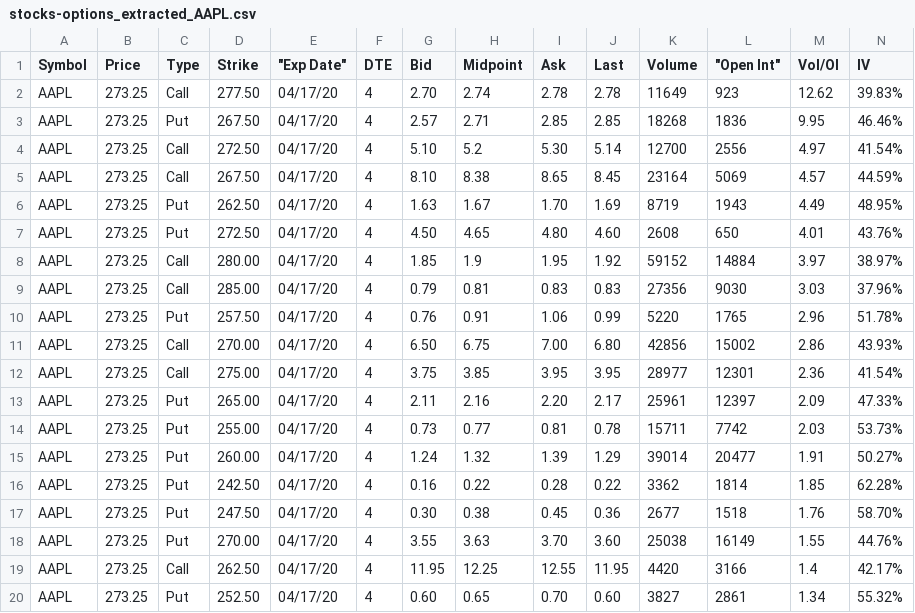
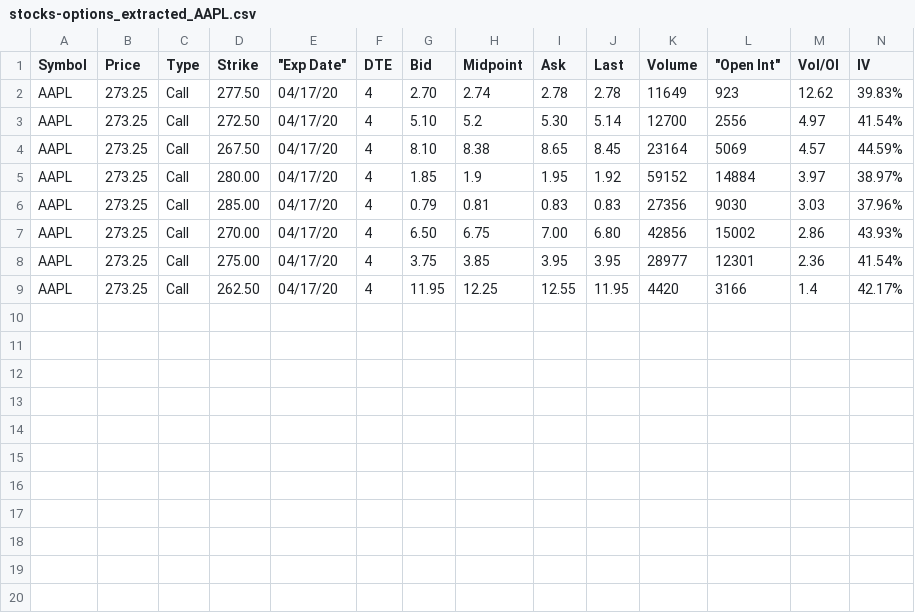
Before and after one commit to Rxzh/projet_mazars, a CSV file: stocks-options_extracted_AAPL.csv, drawn as a sheet; only a part is shown; rows hold the shown columns only; the diff names each change by its address in the sheet, - before the commit and + after, or states it on an @@ line.

```diff
--- a/stocks-options_extracted_AAPL.csv
+++ b/stocks-options_extracted_AAPL.csv
-row 3: AAPL | 273.25 | Put | 267.50 | 04/17/20 | 4 | 2.57 | 2.71 | 2.85 | 2.85 | 18268 | 1836 | 9.95 | 46.46%
-row 6: AAPL | 273.25 | Put | 262.50 | 04/17/20 | 4 | 1.63 | 1.67 | 1.70 | 1.69 | 8719 | 1943 | 4.49 | 48.95%
-row 7: AAPL | 273.25 | Put | 272.50 | 04/17/20 | 4 | 4.50 | 4.65 | 4.80 | 4.60 | 2608 | 650 | 4.01 | 43.76%
-row 10: AAPL | 273.25 | Put | 257.50 | 04/17/20 | 4 | 0.76 | 0.91 | 1.06 | 0.99 | 5220 | 1765 | 2.96 | 51.78%
-row 13: AAPL | 273.25 | Put | 265.00 | 04/17/20 | 4 | 2.11 | 2.16 | 2.20 | 2.17 | 25961 | 12397 | 2.09 | 47.33%
-row 14: AAPL | 273.25 | Put | 255.00 | 04/17/20 | 4 | 0.73 | 0.77 | 0.81 | 0.78 | 15711 | 7742 | 2.03 | 53.73%
-row 15: AAPL | 273.25 | Put | 260.00 | 04/17/20 | 4 | 1.24 | 1.32 | 1.39 | 1.29 | 39014 | 20477 | 1.91 | 50.27%
-row 16: AAPL | 273.25 | Put | 242.50 | 04/17/20 | 4 | 0.16 | 0.22 | 0.28 | 0.22 | 3362 | 1814 | 1.85 | 62.28%
-row 17: AAPL | 273.25 | Put | 247.50 | 04/17/20 | 4 | 0.30 | 0.38 | 0.45 | 0.36 | 2677 | 1518 | 1.76 | 58.70%
-row 18: AAPL | 273.25 | Put | 270.00 | 04/17/20 | 4 | 3.55 | 3.63 | 3.70 | 3.60 | 25038 | 16149 | 1.55 | 44.76%
-row 20: AAPL | 273.25 | Put | 252.50 | 04/17/20 | 4 | 0.60 | 0.65 | 0.70 | 0.60 | 3827 | 2861 | 1.34 | 55.32%
```
Also changed, not shown: stocks-options_extracted_AMZN.csv, stocks-options_extracted_TSLA.csv, 4 other files.
